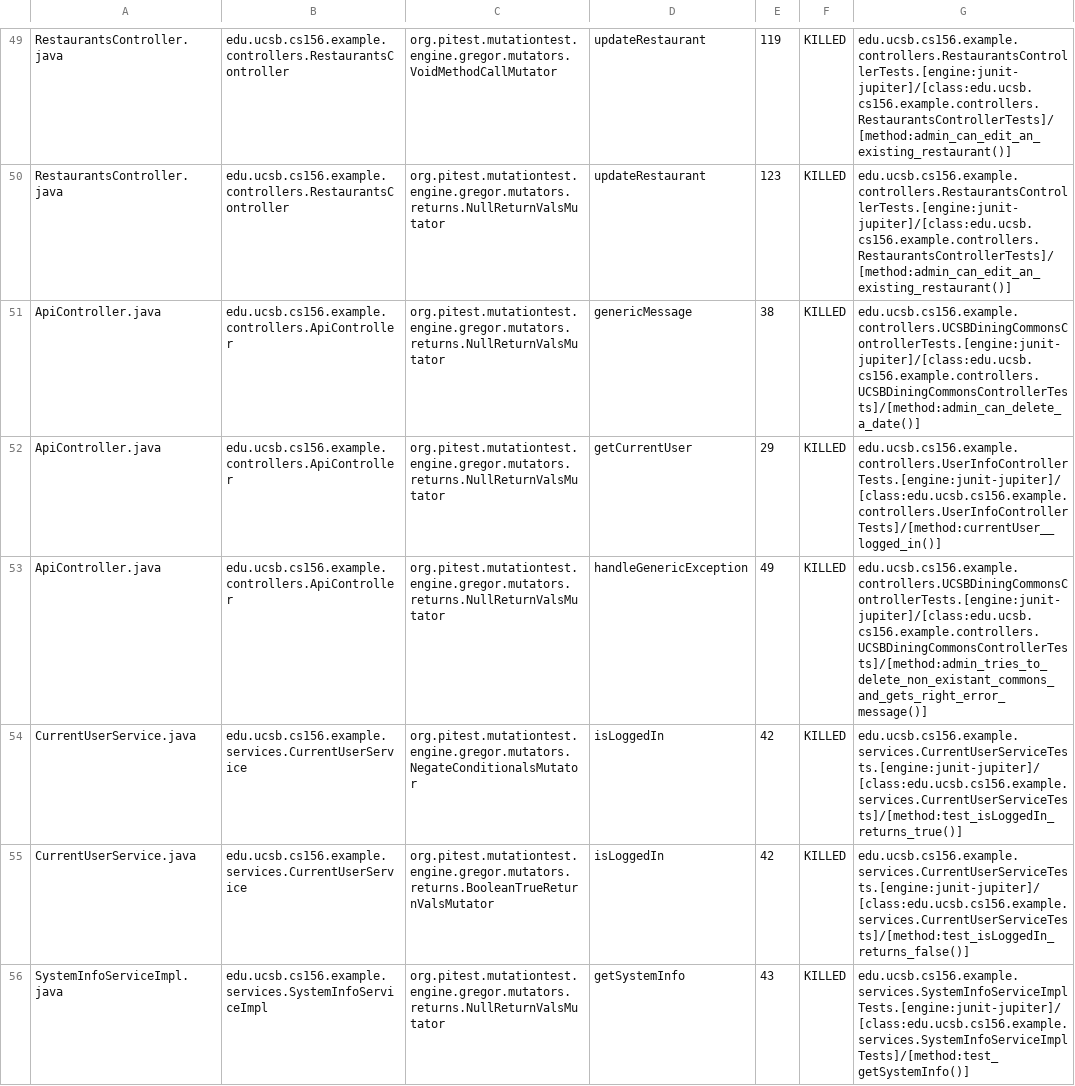
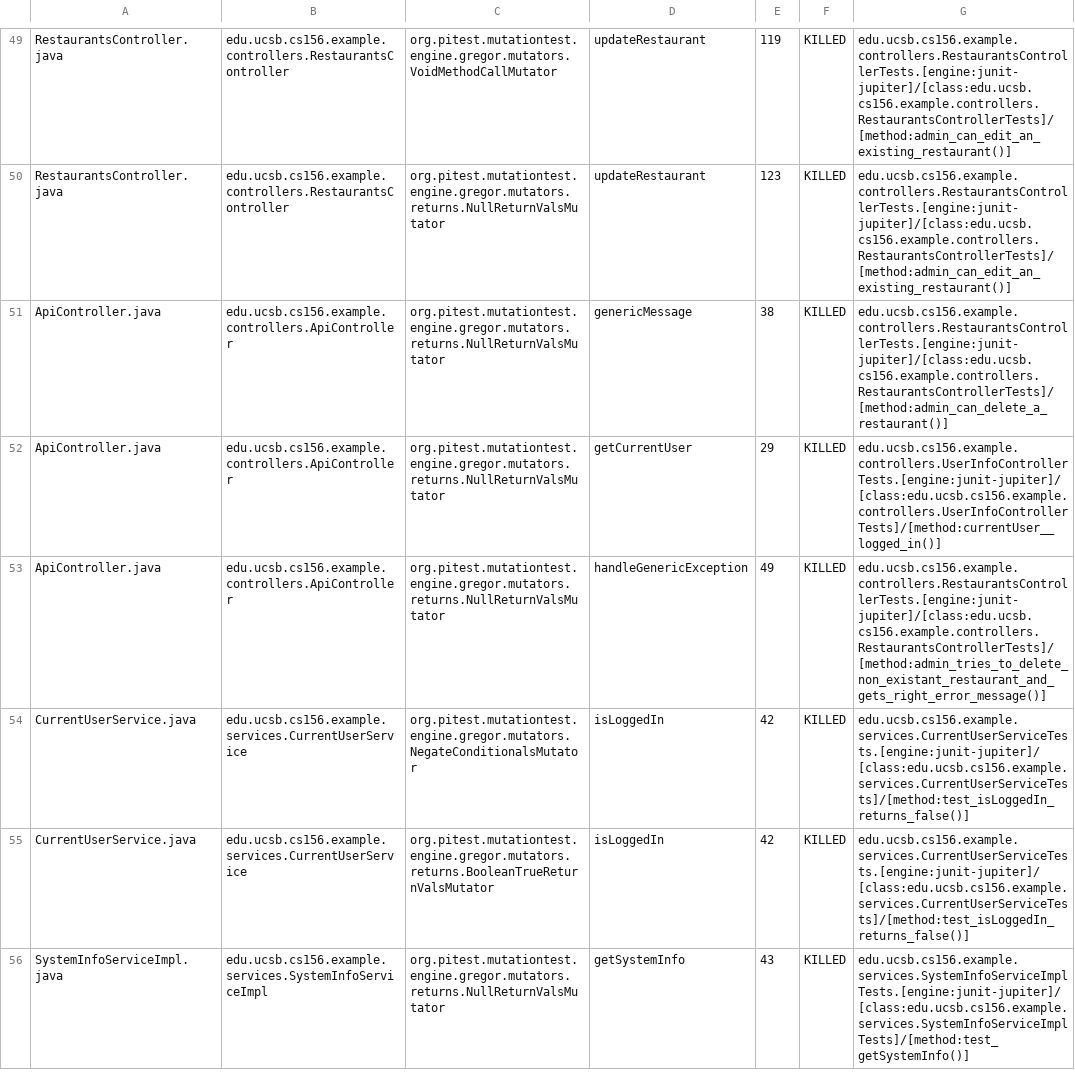
Before and after one commit to ucsb-cs156-f24/STARTER-team02, a CSV file: prs/1/pitest/mutations.csv, drawn as a sheet; only a part is shown, gaps mark what is left out.

Commit message:
Deploying to gh-pages from @ ucsb-cs156-f24/STARTER-team03@676a60dccfef9455ce053ab9e1c4109f48eaa6b4 🚀

```diff
--- a/prs/1/pitest/mutations.csv
+++ b/prs/1/pitest/mutations.csv
@@ -50,6 +50,6 @@ RestaurantsController.java,edu.ucsb.cs156.example.controllers.RestaurantsControl
 RestaurantsController.java,edu.ucsb.cs156.example.controllers.RestaurantsController,org.pitest.mutationtest.engine.gregor.mutators.returns.NullReturnValsMutator,updateRestaurant,123,KILLED,edu.ucsb.cs156.example.controllers.RestaurantsControllerTests.[engine:junit-jupiter]/[class:edu.ucsb.cs156.example.controllers.RestaurantsControllerTests]/[method:admin_can_edit_an_existing_restaurant()]
-ApiController.java,edu.ucsb.cs156.example.controllers.ApiController,org.pitest.mutationtest.engine.gregor.mutators.returns.NullReturnValsMutator,genericMessage,38,KILLED,edu.ucsb.cs156.example.controllers.UCSBDiningCommonsControllerTests.[engine:junit-jupiter]/[class:edu.ucsb.cs156.example.controllers.UCSBDiningCommonsControllerTests]/[method:admin_can_delete_a_date()]
+ApiController.java,edu.ucsb.cs156.example.controllers.ApiController,org.pitest.mutationtest.engine.gregor.mutators.returns.NullReturnValsMutator,genericMessage,38,KILLED,edu.ucsb.cs156.example.controllers.RestaurantsControllerTests.[engine:junit-jupiter]/[class:edu.ucsb.cs156.example.controllers.RestaurantsControllerTests]/[method:admin_can_delete_a_restaurant()]
 ApiController.java,edu.ucsb.cs156.example.controllers.ApiController,org.pitest.mutationtest.engine.gregor.mutators.returns.NullReturnValsMutator,getCurrentUser,29,KILLED,edu.ucsb.cs156.example.controllers.UserInfoControllerTests.[engine:junit-jupiter]/[class:edu.ucsb.cs156.example.controllers.UserInfoControllerTests]/[method:currentUser__logged_in()]
-ApiController.java,edu.ucsb.cs156.example.controllers.ApiController,org.pitest.mutationtest.engine.gregor.mutators.returns.NullReturnValsMutator,handleGenericException,49,KILLED,edu.ucsb.cs156.example.controllers.UCSBDiningCommonsControllerTests.[engine:junit-jupiter]/[class:edu.ucsb.cs156.example.controllers.UCSBDiningCommonsControllerTests]/[method:admin_tries_to_delete_non_existant_commons_and_gets_right_error_message()]
-CurrentUserService.java,edu.ucsb.cs156.example.services.CurrentUserService,org.pitest.mutationtest.engine.gregor.mutators.NegateConditionalsMutator,isLoggedIn,42,KILLED,edu.ucsb.cs156.example.services.CurrentUserServiceTests.[engine:junit-jupiter]/[class:edu.ucsb.cs156.example.services.CurrentUserServiceTests]/[method:test_isLoggedIn_returns_true()]
+ApiController.java,edu.ucsb.cs156.example.controllers.ApiController,org.pitest.mutationtest.engine.gregor.mutators.returns.NullReturnValsMutator,handleGenericException,49,KILLED,edu.ucsb.cs156.example.controllers.RestaurantsControllerTests.[engine:junit-jupiter]/[class:edu.ucsb.cs156.example.controllers.RestaurantsControllerTests]/[method:admin_tries_to_delete_non_existant_restaurant_and_gets_right_error_message()]
+CurrentUserService.java,edu.ucsb.cs156.example.services.CurrentUserService,org.pitest.mutationtest.engine.gregor.mutators.NegateConditionalsMutator,isLoggedIn,42,KILLED,edu.ucsb.cs156.example.services.CurrentUserServiceTests.[engine:junit-jupiter]/[class:edu.ucsb.cs156.example.services.CurrentUserServiceTests]/[method:test_isLoggedIn_returns_false()]
 CurrentUserService.java,edu.ucsb.cs156.example.services.CurrentUserService,org.pitest.mutationtest.engine.gregor.mutators.returns.BooleanTrueReturnValsMutator,isLoggedIn,42,KILLED,edu.ucsb.cs156.example.services.CurrentUserServiceTests.[engine:junit-jupiter]/[class:edu.ucsb.cs156.example.services.CurrentUserServiceTests]/[method:test_isLoggedIn_returns_false()]
```
Also changed, not shown: 12 other files.
